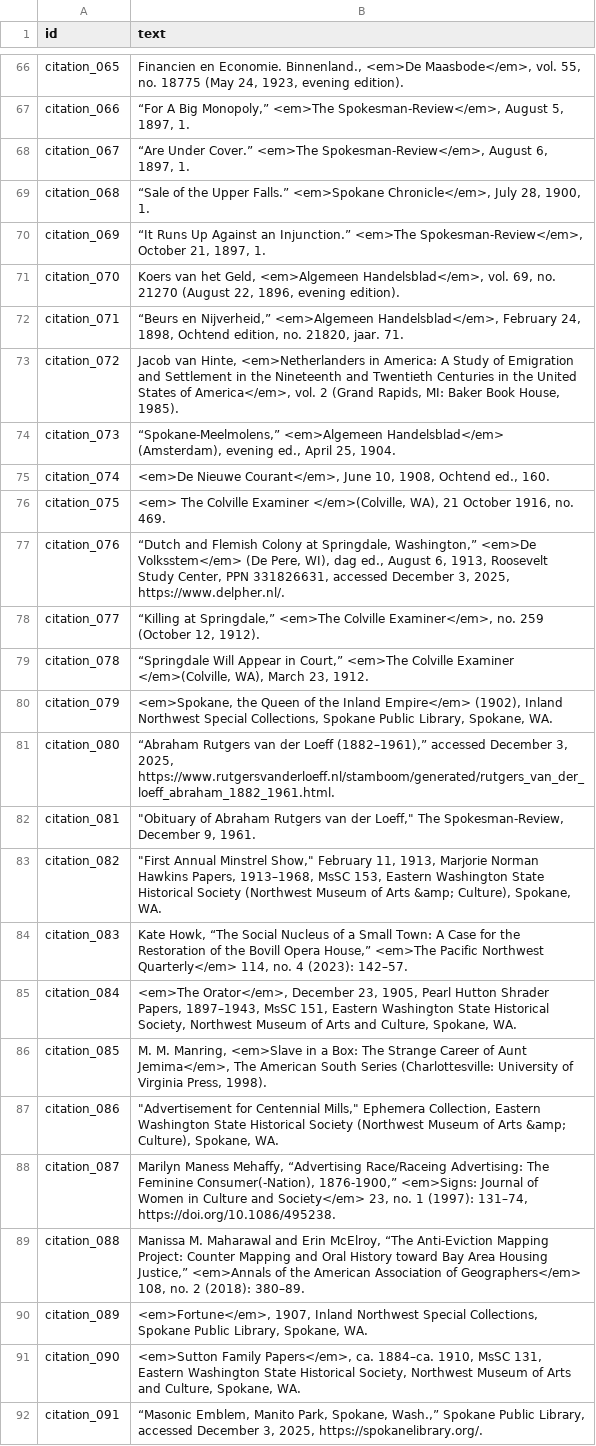
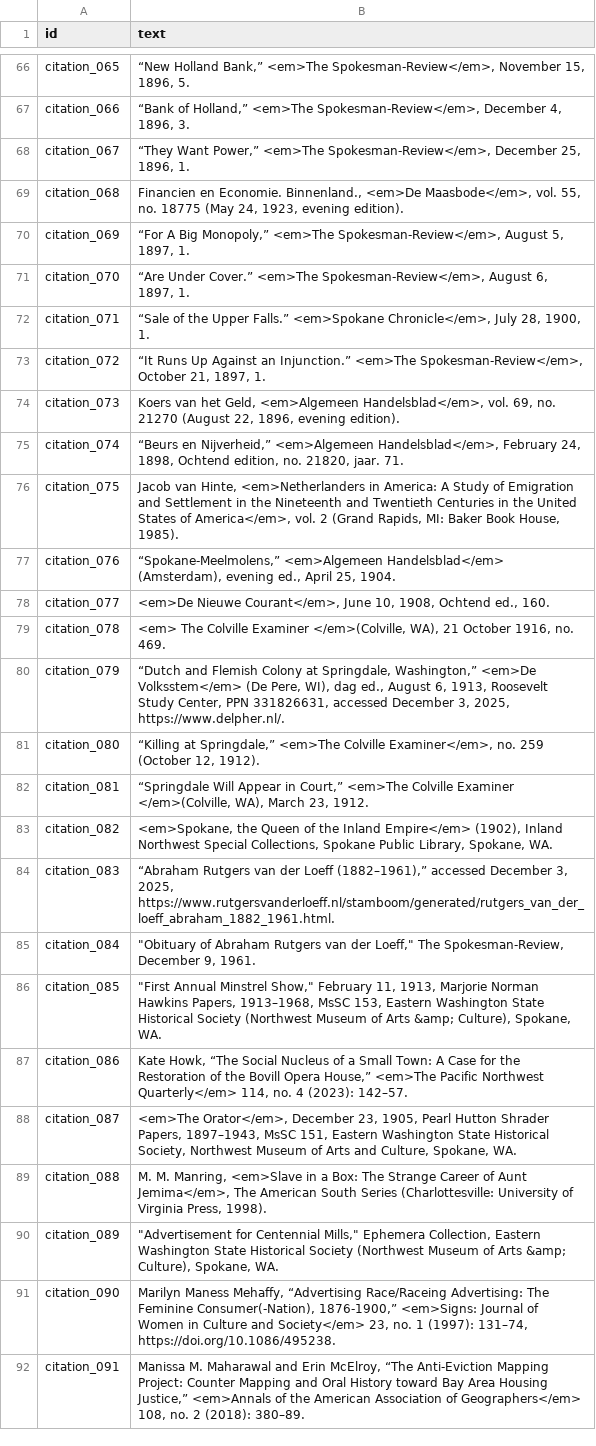
Before and after one commit to Scholarly-Projects/make_believe, a CSV file: _data/citation.csv, drawn as a sheet; only a part is shown, gaps mark what is left out; the diff covers the shown part only; the diff names each change by its address in the sheet, - before the commit and + after, or states it on an @@ line.

```diff
--- a/_data/citation.csv
+++ b/_data/citation.csv
-B66 (text): Financien en Economie. Binnenland., <em>De Maasbode</em>, vol. 55, no. 18775 (May 24, 1923, evening edition).
+B66 (text): “New Holland Bank,” <em>The Spokesman-Review</em>, November 15, 1896, 5.
-B67 (text): “For A Big Monopoly,” <em>The Spokesman-Review</em>, August 5, 1897, 1.
+B67 (text): “Bank of Holland,” <em>The Spokesman-Review</em>, December 4, 1896, 3.
-B68 (text): “Are Under Cover.” <em>The Spokesman-Review</em>, August 6, 1897, 1.
+B68 (text): “They Want Power,” <em>The Spokesman-Review</em>, December 25, 1896, 1.
-B69 (text): “Sale of the Upper Falls.” <em>Spokane Chronicle</em>, July 28, 1900, 1.
+B69 (text): Financien en Economie. Binnenland., <em>De Maasbode</em>, vol. 55, no. 18775 (May 24, 1923, evening edition).
-B70 (text): “It Runs Up Against an Injunction.” <em>The Spokesman-Review</em>, October 21, 1897, 1.
+B70 (text): “For A Big Monopoly,” <em>The Spokesman-Review</em>, August 5, 1897, 1.
-B71 (text): Koers van het Geld, <em>Algemeen Handelsblad</em>, vol. 69, no. 21270 (August 22, 1896, evening edition).
+B71 (text): “Are Under Cover.” <em>The Spokesman-Review</em>, August 6, 1897, 1.
-B72 (text): “Beurs en Nijverheid,” <em>Algemeen Handelsblad</em>, February 24, 1898, Ochtend edition, no. 21820, jaar. 71.
+B72 (text): “Sale of the Upper Falls.” <em>Spokane Chronicle</em>, July 28, 1900, 1.
-B73 (text): Jacob van Hinte, <em>Netherlanders in America: A Study of Emigration and Settlement in the Nineteenth and Twentieth Centuries in the United States of America</em>, vol. 2 (Grand Rapids, MI: Baker Book House, 1985).
+B73 (text): “It Runs Up Against an Injunction.” <em>The Spokesman-Review</em>, October 21, 1897, 1.
-B74 (text): “Spokane-Meelmolens,” <em>Algemeen Handelsblad</em> (Amsterdam), evening ed., April 25, 1904.
+B74 (text): Koers van het Geld, <em>Algemeen Handelsblad</em>, vol. 69, no. 21270 (August 22, 1896, evening edition).
-B75 (text): <em>De Nieuwe Courant</em>, June 10, 1908, Ochtend ed., 160.
+B75 (text): “Beurs en Nijverheid,” <em>Algemeen Handelsblad</em>, February 24, 1898, Ochtend edition, no. 21820, jaar. 71.
-B76 (text): <em> The Colville Examiner </em>(Colville, WA), 21 October 1916, no. 469.
+B76 (text): Jacob van Hinte, <em>Netherlanders in America: A Study of Emigration and Settlement in the Nineteenth and Twentieth Centuries in the United States of America</em>, vol. 2 (Grand Rapids, MI: Baker Book House, 1985).
-B77 (text): “Dutch and Flemish Colony at Springdale, Washington,” <em>De Volksstem</em> (De Pere, WI), dag ed., August 6, 1913, Roosevelt Study Center, PPN 331826631, accessed December 3, 2025, https://www.delpher.nl/.
+B77 (text): “Spokane-Meelmolens,” <em>Algemeen Handelsblad</em> (Amsterdam), evening ed., April 25, 1904.
-B78 (text): “Killing at Springdale,” <em>The Colville Examiner</em>, no. 259 (October 12, 1912).
+B78 (text): <em>De Nieuwe Courant</em>, June 10, 1908, Ochtend ed., 160.
-B79 (text): “Springdale Will Appear in Court,” <em>The Colville Examiner </em>(Colville, WA), March 23, 1912.
+B79 (text): <em> The Colville Examiner </em>(Colville, WA), 21 October 1916, no. 469.
-B80 (text): <em>Spokane, the Queen of the Inland Empire</em> (1902), Inland Northwest Special Collections, Spokane Public Library, Spokane, WA.
+B80 (text): “Dutch and Flemish Colony at Springdale, Washington,” <em>De Volksstem</em> (De Pere, WI), dag ed., August 6, 1913, Roosevelt Study Center, PPN 331826631, accessed December 3, 2025, https://www.delpher.nl/.
-B81 (text): “Abraham Rutgers van der Loeff (1882–1961),” accessed December 3, 2025, https://www.rutgersvanderloeff.nl/stamboom/generated/rutgers_van_der_loeff_abraham_1882_1961.html.
+B81 (text): “Killing at Springdale,” <em>The Colville Examiner</em>, no. 259 (October 12, 1912).
-B82 (text): "Obituary of Abraham Rutgers van der Loeff," The Spokesman-Review, December 9, 1961.
+B82 (text): “Springdale Will Appear in Court,” <em>The Colville Examiner </em>(Colville, WA), March 23, 1912.
-B83 (text): "First Annual Minstrel Show," February 11, 1913, Marjorie Norman Hawkins Papers, 1913–1968, MsSC 153, Eastern Washington State Historical Society (Northwest Museum of Arts &amp; Culture), Spokane, WA.
+B83 (text): <em>Spokane, the Queen of the Inland Empire</em> (1902), Inland Northwest Special Collections, Spokane Public Library, Spokane, WA.
-B84 (text): Kate Howk, “The Social Nucleus of a Small Town: A Case for the Restoration of the Bovill Opera House,” <em>The Pacific Northwest Quarterly</em> 114, no. 4 (2023): 142–57.
+B84 (text): “Abraham Rutgers van der Loeff (1882–1961),” accessed December 3, 2025, https://www.rutgersvanderloeff.nl/stamboom/generated/rutgers_van_der_loeff_abraham_1882_1961.html.
-B85 (text): <em>The Orator</em>, December 23, 1905, Pearl Hutton Shrader Papers, 1897–1943, MsSC 151, Eastern Washington State Historical Society, Northwest Museum of Arts and Culture, Spokane, WA.
+B85 (text): "Obituary of Abraham Rutgers van der Loeff," The Spokesman-Review, December 9, 1961.
-B86 (text): M. M. Manring, <em>Slave in a Box: The Strange Career of Aunt Jemima</em>, The American South Series (Charlottesville: University of Virginia Press, 1998).
+B86 (text): "First Annual Minstrel Show," February 11, 1913, Marjorie Norman Hawkins Papers, 1913–1968, MsSC 153, Eastern Washington State Historical Society (Northwest Museum of Arts &amp; Culture), Spokane, WA.
-B87 (text): "Advertisement for Centennial Mills," Ephemera Collection, Eastern Washington State Historical Society (Northwest Museum of Arts &amp; Culture), Spokane, WA.
+B87 (text): Kate Howk, “The Social Nucleus of a Small Town: A Case for the Restoration of the Bovill Opera House,” <em>The Pacific Northwest Quarterly</em> 114, no. 4 (2023): 142–57.
-B88 (text): Marilyn Maness Mehaffy, “Advertising Race/Raceing Advertising: The Feminine Consumer(-Nation), 1876-1900,” <em>Signs: Journal of Women in Culture and Society</em> 23, no. 1 (1997): 131–74, https://doi.org/10.1086/495238.
+B88 (text): <em>The Orator</em>, December 23, 1905, Pearl Hutton Shrader Papers, 1897–1943, MsSC 151, Eastern Washington State Historical Society, Northwest Museum of Arts and Culture, Spokane, WA.
-B89 (text): Manissa M. Maharawal and Erin McElroy, “The Anti-Eviction Mapping Project: Counter Mapping and Oral History toward Bay Area Housing Justice,” <em>Annals of the American Association of Geographers</em> 108, no. 2 (2018): 380–89.
+B89 (text): M. M. Manring, <em>Slave in a Box: The Strange Career of Aunt Jemima</em>, The American South Series (Charlottesville: University of Virginia Press, 1998).
-B90 (text): <em>Fortune</em>, 1907, Inland Northwest Special Collections, Spokane Public Library, Spokane, WA.
+B90 (text): "Advertisement for Centennial Mills," Ephemera Collection, Eastern Washington State Historical Society (Northwest Museum of Arts &amp; Culture), Spokane, WA.
-B91 (text): <em>Sutton Family Papers</em>, ca. 1884–ca. 1910, MsSC 131, Eastern Washington State Historical Society, Northwest Museum of Arts and Culture, Spokane, WA.
+B91 (text): Marilyn Maness Mehaffy, “Advertising Race/Raceing Advertising: The Feminine Consumer(-Nation), 1876-1900,” <em>Signs: Journal of Women in Culture and Society</em> 23, no. 1 (1997): 131–74, https://doi.org/10.1086/495238.
-B92 (text): “Masonic Emblem, Manito Park, Spokane, Wash.,” Spokane Public Library, accessed December 3, 2025, https://spokanelibrary.org/.
+B92 (text): Manissa M. Maharawal and Erin McElroy, “The Anti-Eviction Mapping Project: Counter Mapping and Oral History toward Bay Area Housing Justice,” <em>Annals of the American Association of Geographers</em> 108, no. 2 (2018): 380–89.
```
Also changed, not shown: 3 added rows and 127 edited cells elsewhere in this file, 1 other file.
